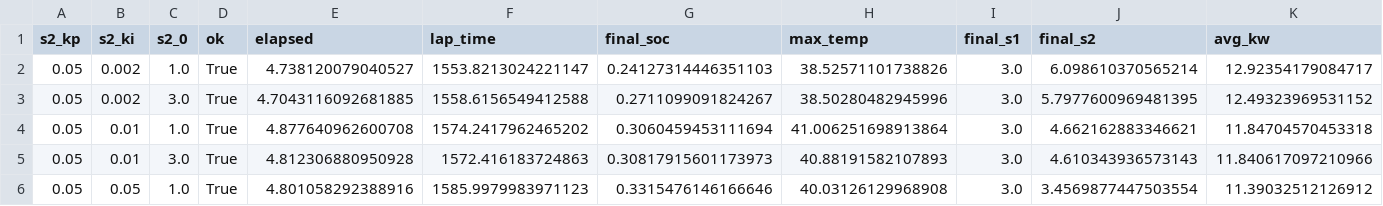
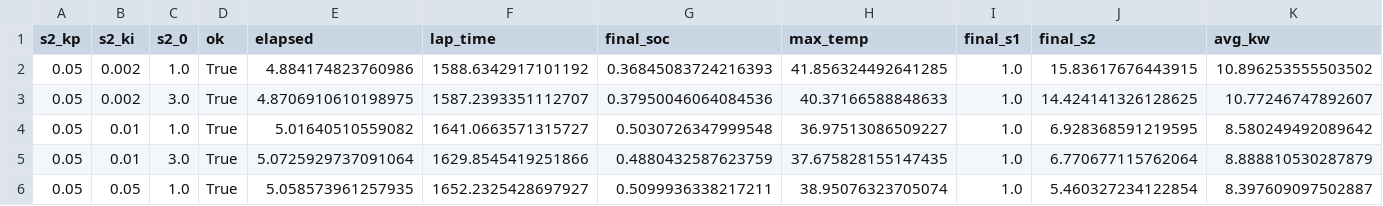
Before and after one commit to columbia-fsae/EV27-Software, a CSV file: Simulations/Lap_Time_Simulation/experiments/tune_ecms_stage2.csv, drawn as a sheet; only a part is shown; the diff covers the shown part only.

```diff
--- a/Simulations/Lap_Time_Simulation/experiments/tune_ecms_stage2.csv
+++ b/Simulations/Lap_Time_Simulation/experiments/tune_ecms_stage2.csv
@@ -1,6 +1,6 @@
 s2_kp,s2_ki,s2_0,ok,elapsed,lap_time,final_soc,max_temp,final_s1,final_s2,avg_kw
-0.05,0.002,1.0,True,4.738120079040527,1553.8213024221147,0.24127314446351103,38.52571101738826,3.0,6.098610370565214,12.92354179084717
-0.05,0.002,3.0,True,4.7043116092681885,1558.6156549412588,0.2711099091824267,38.50280482945996,3.0,5.7977600969481395,12.49323969531152
-0.05,0.01,1.0,True,4.877640962600708,1574.2417962465202,0.3060459453111694,41.006251698913864,3.0,4.662162883346621,11.84704570453318
-0.05,0.01,3.0,True,4.812306880950928,1572.416183724863,0.30817915601173973,40.88191582107893,3.0,4.610343936573143,11.840617097210966
-0.05,0.05,1.0,True,4.801058292388916,1585.9979983971123,0.3315476146166646,40.03126129968908,3.0,3.4569877447503554,11.39032512126912
+0.05,0.002,1.0,True,4.884174823760986,1588.6342917101192,0.36845083724216393,41.856324492641285,1.0,15.83617676443915,10.896253555503502
+0.05,0.002,3.0,True,4.8706910610198975,1587.2393351112707,0.37950046064084536,40.37166588848633,1.0,14.424141326128625,10.77246747892607
+0.05,0.01,1.0,True,5.01640510559082,1641.0663571315727,0.5030726347999548,36.97513086509227,1.0,6.928368591219595,8.580249492089642
+0.05,0.01,3.0,True,5.0725929737091064,1629.8545419251866,0.4880432587623759,37.675828155147435,1.0,6.770677115762064,8.888810530287879
+0.05,0.05,1.0,True,5.058573961257935,1652.2325428697927,0.5099936338217211,38.95076323705074,1.0,5.460327234122854,8.397609097502887
```
Also changed, not shown: 91 edited cells elsewhere in this file, Simulations/Lap_Time_Simulation/experiments/compare_packs_results.csv, Simulations/Lap_Time_Simulation/experiments/tune_ecms_stage1.csv, 10 other files.
